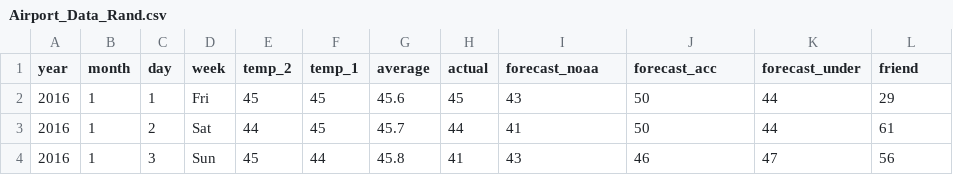
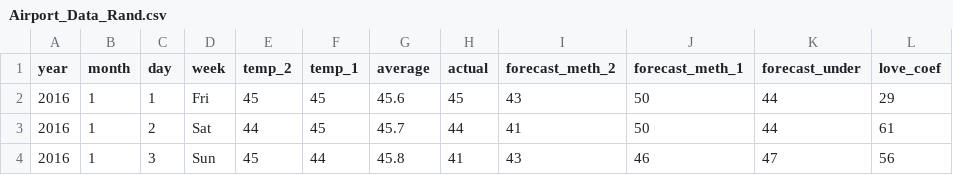
Before and after one commit to ala-ism/AI_Program_Template, a CSV file: Airport_Data_Rand.csv, drawn as a sheet; only a part is shown.

Commit message:
ok

```diff
--- a/Airport_Data_Rand.csv
+++ b/Airport_Data_Rand.csv
@@ -1,2 +1,2 @@
-year,month,day,week,temp_2,temp_1,average,actual,forecast_noaa,forecast_acc,forecast_under,friend
+year,month,day,week,temp_2,temp_1,average,actual,forecast_meth_2,forecast_meth_1,forecast_under,love_coef
 2016,1,1,Fri,45,45,45.6,45,43,50,44,29
```
